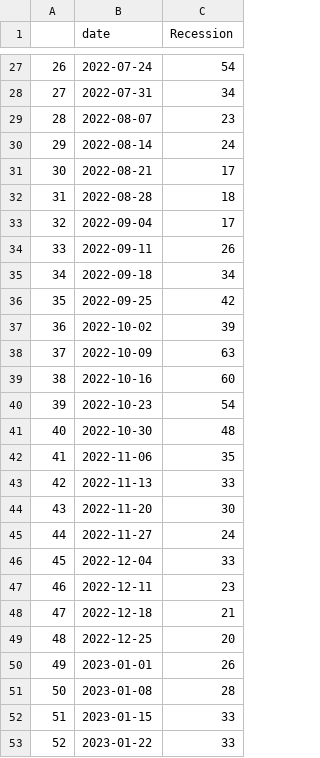
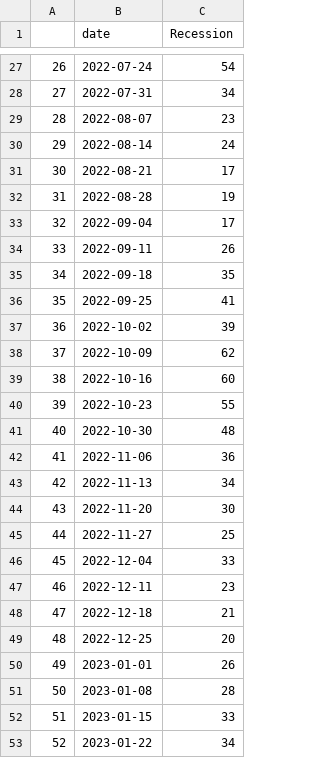
Before and after one commit to Dabra56/tracker, a CSV file: gtrend_recession.csv, drawn as a sheet; only a part is shown, gaps mark what is left out; the diff covers the shown part only.

```diff
--- a/gtrend_recession.csv
+++ b/gtrend_recession.csv
@@ -31,16 +31,16 @@
 "30",2022-08-21,17
-"31",2022-08-28,18
+"31",2022-08-28,19
 "32",2022-09-04,17
 "33",2022-09-11,26
-"34",2022-09-18,34
-"35",2022-09-25,42
+"34",2022-09-18,35
+"35",2022-09-25,41
 "36",2022-10-02,39
-"37",2022-10-09,63
+"37",2022-10-09,62
 "38",2022-10-16,60
-"39",2022-10-23,54
+"39",2022-10-23,55
 "40",2022-10-30,48
-"41",2022-11-06,35
-"42",2022-11-13,33
+"41",2022-11-06,36
+"42",2022-11-13,34
 "43",2022-11-20,30
-"44",2022-11-27,24
+"44",2022-11-27,25
 "45",2022-12-04,33
@@ -52,2 +52,2 @@
 "51",2023-01-15,33
-"52",2023-01-22,33
+"52",2023-01-22,34
```
Also changed, not shown: 6 edited cells elsewhere in this file, gtrend_unemployment.csv, gtrends_all.csv, 1 other file.
